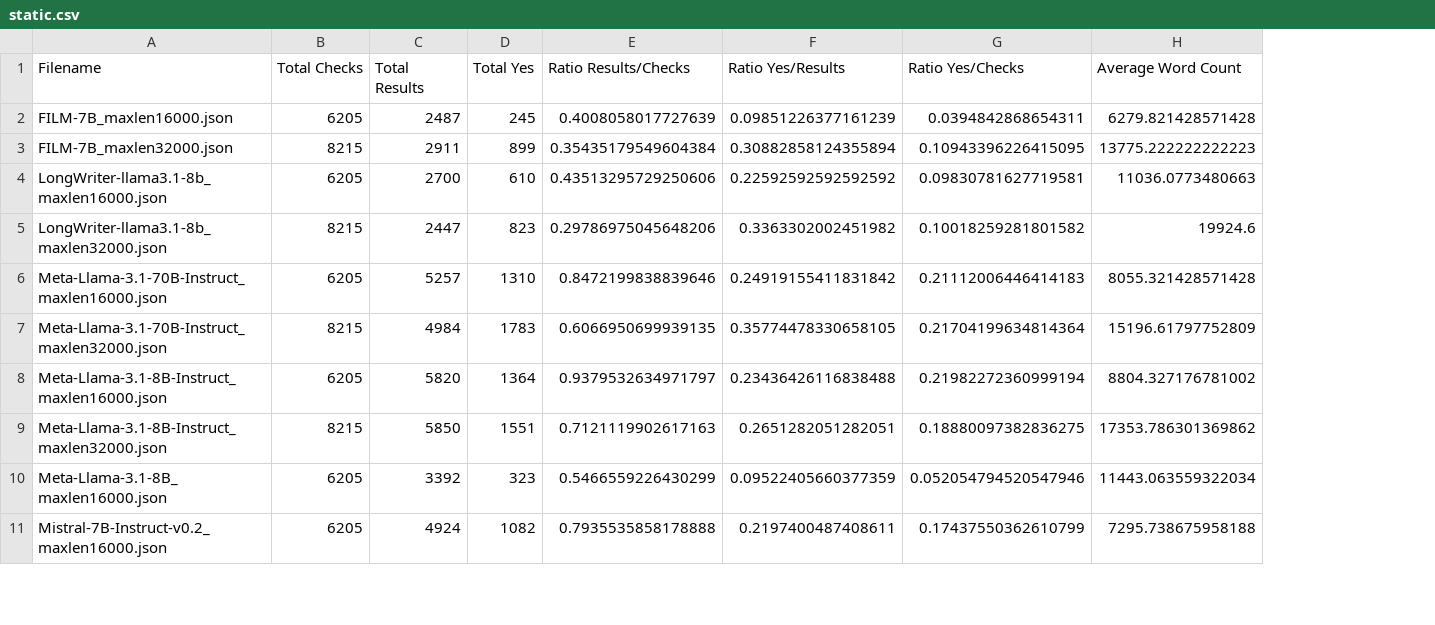
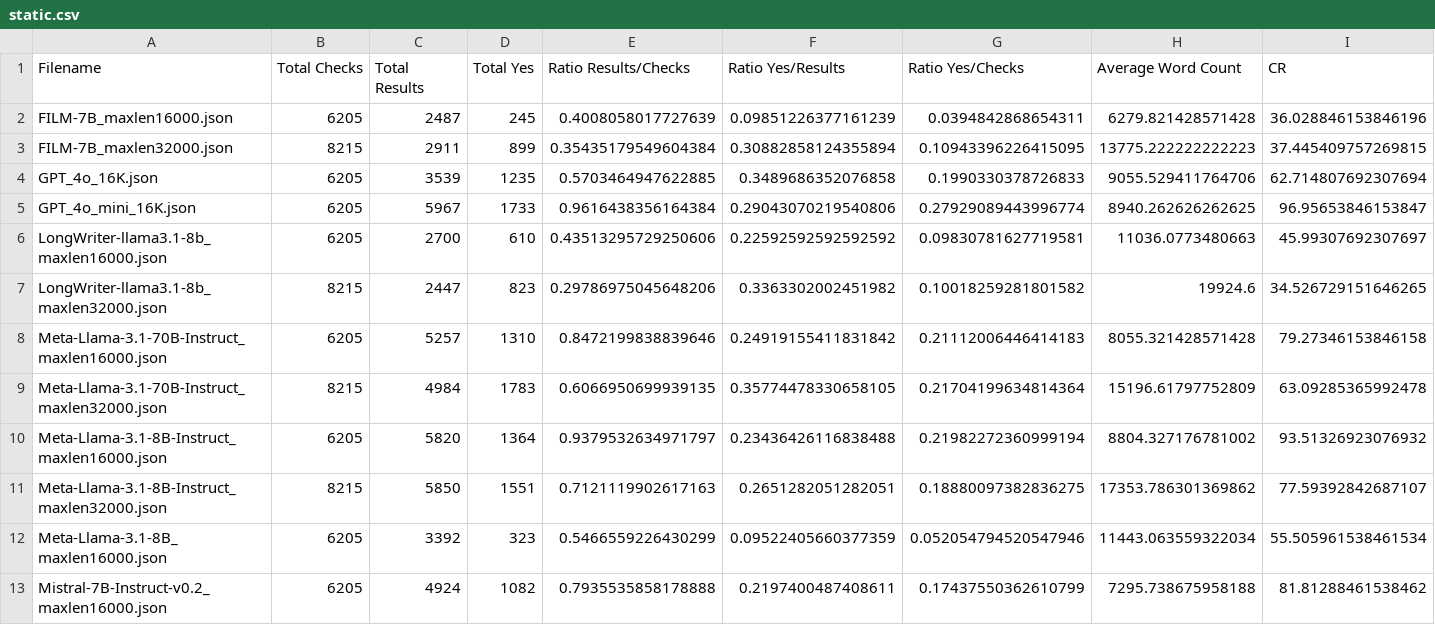
Before and after one commit to mozhu621/LongGenBench, a CSV file: Evalution/results/static.csv, drawn as a sheet; only a part is shown; addresses are those after the commit; the diff names each change by its address in the sheet, - before the commit and + after, or states it on an @@ line.

```diff
--- a/Evalution/results/static.csv
+++ b/Evalution/results/static.csv
+column I (CR), rows 2-3: 36.028846153846196 | 37.445409757269815; rows 6-13: 45.99307692307697 | 34.526729151646265 | 79.27346153846158 | 63.09285365992478 | 93.51326923076932 | 77.59392842687107 | 55.505961538461534 | 81.81288461538462
+row 4: GPT_4o_16K.json | 6205 | 3539 | 1235 | 0.5703464947622885 | 0.3489686352076858 | 0.1990330378726833 | 9055.529411764706 | 62.714807692307694
+row 5: GPT_4o_mini_16K.json | 6205 | 5967 | 1733 | 0.9616438356164384 | 0.29043070219540806 | 0.27929089443996774 | 8940.262626262625 | 96.95653846153847
```
Also changed, not shown: Evalution/results/accuracy_results.csv, 6 other files.
